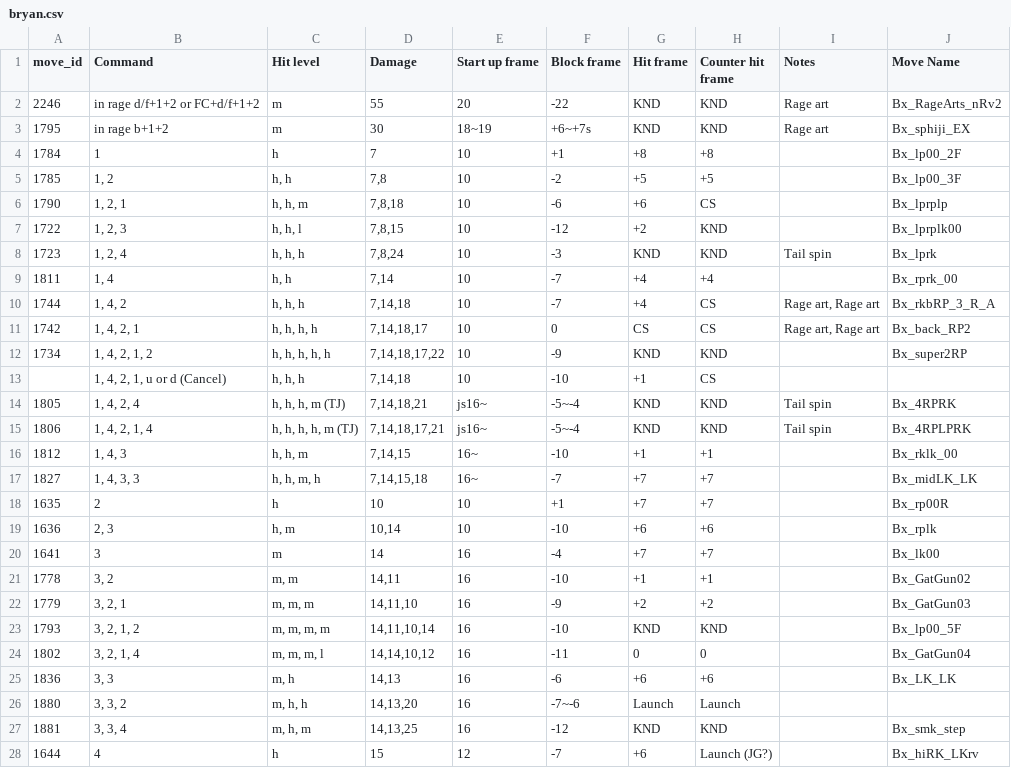
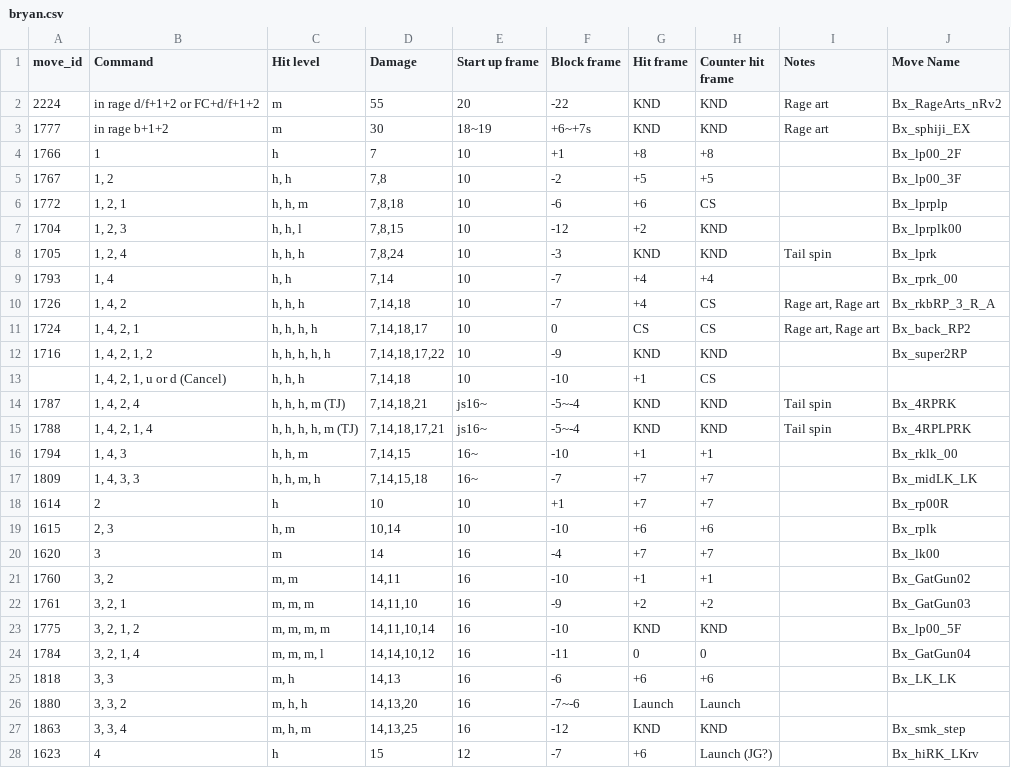
Before and after one commit to dcep93/TekkenBot, a CSV file: assets/database/bryan.csv, drawn as a sheet; only a part is shown; the diff covers the shown part only.

```diff
--- a/assets/database/bryan.csv
+++ b/assets/database/bryan.csv
@@ -1,28 +1,28 @@
 move_id	Command	Hit level	Damage	Start up frame	Block frame	Hit frame	Counter hit frame	Notes	Move Name
-2246	in rage d/f+1+2 or FC+d/f+1+2	m	55	20	-22	KND	KND	Rage art	Bx_RageArts_nRv2
-1795	in rage b+1+2	m	30	18~19	+6~+7s	KND	KND	Rage art	Bx_sphiji_EX
-1784	1	h	7	10	+1	+8	+8		Bx_lp00_2F
-1785	1, 2	h, h	7,8	10	-2	+5	+5		Bx_lp00_3F
-1790	1, 2, 1	h, h, m	7,8,18	10	-6	+6	CS		Bx_lprplp
-1722	1, 2, 3	h, h, l	7,8,15	10	-12	+2	KND		Bx_lprplk00
-1723	1, 2, 4	h, h, h	7,8,24	10	-3	KND	KND	Tail spin	Bx_lprk
-1811	1, 4	h, h	7,14	10	-7	+4	+4		Bx_rprk_00
-1744	1, 4, 2	h, h, h	7,14,18	10	-7	+4	CS	Rage art, Rage art	Bx_rkbRP_3_R_A
-1742	1, 4, 2, 1	h, h, h, h	7,14,18,17	10	0	CS	CS	Rage art, Rage art	Bx_back_RP2
-1734	1, 4, 2, 1, 2	h, h, h, h, h	7,14,18,17,22	10	-9	KND	KND		Bx_super2RP
+2224	in rage d/f+1+2 or FC+d/f+1+2	m	55	20	-22	KND	KND	Rage art	Bx_RageArts_nRv2
+1777	in rage b+1+2	m	30	18~19	+6~+7s	KND	KND	Rage art	Bx_sphiji_EX
+1766	1	h	7	10	+1	+8	+8		Bx_lp00_2F
+1767	1, 2	h, h	7,8	10	-2	+5	+5		Bx_lp00_3F
+1772	1, 2, 1	h, h, m	7,8,18	10	-6	+6	CS		Bx_lprplp
+1704	1, 2, 3	h, h, l	7,8,15	10	-12	+2	KND		Bx_lprplk00
+1705	1, 2, 4	h, h, h	7,8,24	10	-3	KND	KND	Tail spin	Bx_lprk
+1793	1, 4	h, h	7,14	10	-7	+4	+4		Bx_rprk_00
+1726	1, 4, 2	h, h, h	7,14,18	10	-7	+4	CS	Rage art, Rage art	Bx_rkbRP_3_R_A
+1724	1, 4, 2, 1	h, h, h, h	7,14,18,17	10	0	CS	CS	Rage art, Rage art	Bx_back_RP2
+1716	1, 4, 2, 1, 2	h, h, h, h, h	7,14,18,17,22	10	-9	KND	KND		Bx_super2RP
 	1, 4, 2, 1, u or d (Cancel)	h, h, h	7,14,18	10	-10	+1	CS	
-1805	1, 4, 2, 4	h, h, h, m (TJ)	7,14,18,21	js16~	-5~-4	KND	KND	Tail spin	Bx_4RPRK
-1806	1, 4, 2, 1, 4	h, h, h, h, m (TJ)	7,14,18,17,21	js16~	-5~-4	KND	KND	Tail spin	Bx_4RPLPRK
-1812	1, 4, 3	h, h, m	7,14,15	16~	-10	+1	+1		Bx_rklk_00
-1827	1, 4, 3, 3	h, h, m, h	7,14,15,18	16~	-7	+7	+7		Bx_midLK_LK
-1635	2	h	10	10	+1	+7	+7		Bx_rp00R
-1636	2, 3	h, m	10,14	10	-10	+6	+6		Bx_rplk
-1641	3	m	14	16	-4	+7	+7		Bx_lk00
-1778	3, 2	m, m	14,11	16	-10	+1	+1		Bx_GatGun02
-1779	3, 2, 1	m, m, m	14,11,10	16	-9	+2	+2		Bx_GatGun03
-1793	3, 2, 1, 2	m, m, m, m	14,11,10,14	16	-10	KND	KND		Bx_lp00_5F
-1802	3, 2, 1, 4	m, m, m, l	14,14,10,12	16	-11	0	0		Bx_GatGun04
-1836	3, 3	m, h	14,13	16	-6	+6	+6		Bx_LK_LK
+1787	1, 4, 2, 4	h, h, h, m (TJ)	7,14,18,21	js16~	-5~-4	KND	KND	Tail spin	Bx_4RPRK
+1788	1, 4, 2, 1, 4	h, h, h, h, m (TJ)	7,14,18,17,21	js16~	-5~-4	KND	KND	Tail spin	Bx_4RPLPRK
+1794	1, 4, 3	h, h, m	7,14,15	16~	-10	+1	+1		Bx_rklk_00
+1809	1, 4, 3, 3	h, h, m, h	7,14,15,18	16~	-7	+7	+7		Bx_midLK_LK
+1614	2	h	10	10	+1	+7	+7		Bx_rp00R
+1615	2, 3	h, m	10,14	10	-10	+6	+6		Bx_rplk
+1620	3	m	14	16	-4	+7	+7		Bx_lk00
+1760	3, 2	m, m	14,11	16	-10	+1	+1		Bx_GatGun02
+1761	3, 2, 1	m, m, m	14,11,10	16	-9	+2	+2		Bx_GatGun03
+1775	3, 2, 1, 2	m, m, m, m	14,11,10,14	16	-10	KND	KND		Bx_lp00_5F
+1784	3, 2, 1, 4	m, m, m, l	14,14,10,12	16	-11	0	0		Bx_GatGun04
+1818	3, 3	m, h	14,13	16	-6	+6	+6		Bx_LK_LK
 1880	3, 3, 2	m, h, h	14,13,20	16	-7~-6	Launch	Launch	
-1881	3, 3, 4	m, h, m	14,13,25	16	-12	KND	KND		Bx_smk_step
-1644	4	h	15	12	-7	+6	Launch (JG?)		Bx_hiRK_LKrv
+1863	3, 3, 4	m, h, m	14,13,25	16	-12	KND	KND		Bx_smk_step
+1623	4	h	15	12	-7	+6	Launch (JG?)		Bx_hiRK_LKrv
```
Also changed, not shown: 86 edited cells elsewhere in this file, assets/database/akuma.csv, assets/database/alisa.csv, 46 other files.
